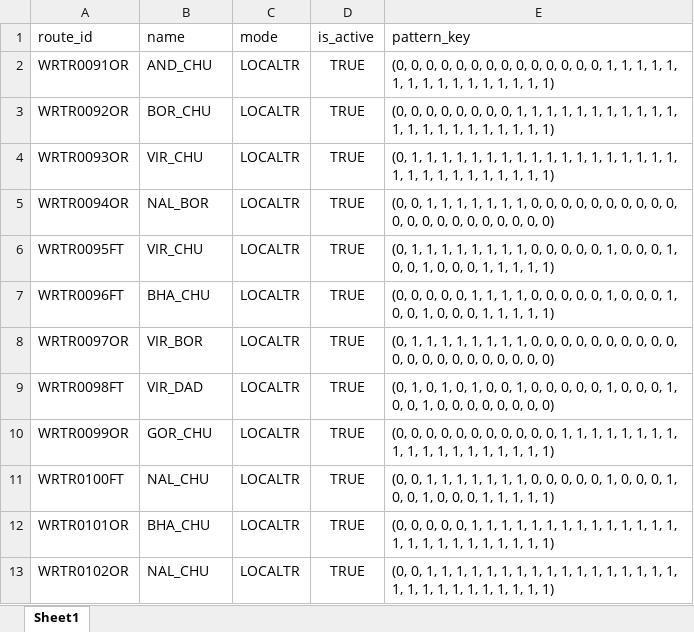
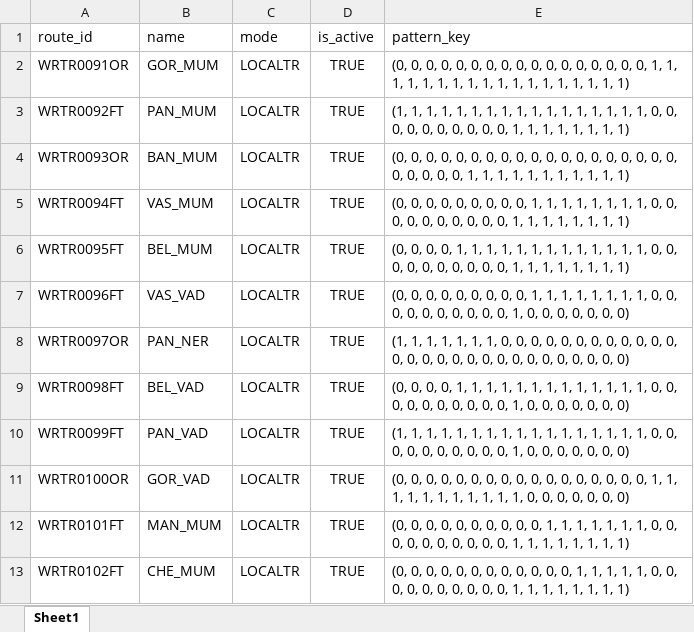
Before and after one commit to nileshjoshi18/End-to-End-Travel-Connectivity-Platform, an Excel workbook: backend/data-filtering/route_table_1.xlsx, sheet Sheet1, drawn as a sheet; only a part is shown; values as stored, in another font and other column widths than the file's, no borders; the diff covers the shown part only; the diff names each change by its address in the sheet, - before the commit and + after, or states it on an @@ line.

```diff
--- a/backend/data-filtering/route_table_1.xlsx (sheet Sheet1)
+++ b/backend/data-filtering/route_table_1.xlsx (sheet Sheet1)
-B2 (name): AND_CHU
+B2 (name): GOR_MUM
-E2 (pattern_key): …0, 0, 1, 1,…
+E2 (pattern_key): …0, 0, 0, 0, 0, 1, 1, 1, 1,…
-A3 (route_id): WRTR0092OR
+A3 (route_id): WRTR0092FT
-B3 (name): BOR_CHU
+B3 (name): PAN_MUM
-E3 (pattern_key): (0, 0, 0, 0, 0, 0, 0, 0, 1, 1, 1, 1, 1, 1, 1, 1, 1, 1, 1, 1, 1, 1, 1, 1,…
+E3 (pattern_key): (1, 1, 1, 1, 1, 1, 1, 1, 1, 1, 1, 1, 1, 1, 1, 1, 1, 0, 0, 0, 0, 0, 0, 0, 0, 0, 0, 1, 1,…
-B4 (name): VIR_CHU
+B4 (name): BAN_MUM
-E4 (pattern_key): (0, 1, 1, 1, 1, 1, 1, 1, 1, 1, 1, 1, 1, 1, 1, 1, 1, 1, 1, 1, 1,…
+E4 (pattern_key): (0, 0, 0, 0, 0, 0, 0, 0, 0, 0, 0, 0, 0, 0, 0, 0, 0, 0, 0, 0, 0, 0, 0, 0, 1, 1,…
-A5 (route_id): WRTR0094OR
+A5 (route_id): WRTR0094FT
-B5 (name): NAL_BOR
+B5 (name): VAS_MUM
-E5 (pattern_key): (0, 0, 1, 1, 1, 1, 1, 1, 1, 0, 0, 0, 0, 0, 0, 0, 0, 0, 0, 0, 0, 0, 0, 0, 0, 0, 0, 0, 0, 0)
+E5 (pattern_key): (0, 0, 0, 0, 0, 0, 0, 0, 0, 1, 1, 1, 1, 1, 1, 1, 1, 0, 0, 0, 0, 0, 0, 0, 0, 0, 0, 1, 1, 1, 1, 1, 1, 1, 1)
-B6 (name): VIR_CHU
+B6 (name): BEL_MUM
-E6 (pattern_key): (0, 1, 1, 1, 1, 1, 1, 1, 1, 0, 0, 0, 0, 0, 1, 0, 0, 0, 1, 0, 0, 1, 0, 0, 0, 1, 1,…
+E6 (pattern_key): (0, 0, 0, 0, 1, 1, 1, 1, 1, 1, 1, 1, 1, 1, 1, 1, 1, 0, 0, 0, 0, 0, 0, 0, 0, 0, 0, 1, 1, 1, 1, 1,…
-B7 (name): BHA_CHU
+B7 (name): VAS_VAD
-E7 (pattern_key): …0, 0, 1, 1, 1, 1, 0, 0, 0, 0, 0, 1, 0, 0, 0, 1, 0, 0, 1, 0, 0, 0, 1, 1, 1, 1, 1)
+E7 (pattern_key): …0, 0, 0, 0, 0, 0, 1, 1, 1, 1, 1, 1, 1, 1, 0, 0, 0, 0, 0, 0, 0, 0, 0, 0, 1, 0, 0, 0, 0, 0, 0, 0)
-B8 (name): VIR_BOR
+B8 (name): PAN_NER
-E8 (pattern_key): (0, 1, 1, 1, 1, 1, 1, 1, 1, 0, 0,…
+E8 (pattern_key): (1, 1, 1, 1, 1, 1, 1, 0, 0, 0, 0, 0, 0, 0, 0, 0,…
-B9 (name): VIR_DAD
+B9 (name): BEL_VAD
-E9 (pattern_key): (0, 1, 0, 1, 0, 1, 0, 0, 1, 0, 0, 0, 0, 0, 1, 0, 0, 0, 1, 0, 0, 1, 0, 0, 0,…
+E9 (pattern_key): (0, 0, 0, 0, 1, 1, 1, 1, 1, 1, 1, 1, 1, 1, 1, 1, 1, 0, 0, 0, 0, 0, 0, 0, 0, 0, 0, 1, 0, 0,…
-A10 (route_id): WRTR0099OR
+A10 (route_id): WRTR0099FT
-B10 (name): GOR_CHU
+B10 (name): PAN_VAD
-E10 (pattern_key): (0, 0, 0, 0, 0, 0, 0, 0, 0, 0, 0, 1, 1, 1, 1, 1, 1, 1, 1, 1, 1, 1, 1, 1, 1, 1, 1, 1, 1, 1)
+E10 (pattern_key): (1, 1, 1, 1, 1, 1, 1, 1, 1, 1, 1, 1, 1, 1, 1, 1, 1, 0, 0, 0, 0, 0, 0, 0, 0, 0, 0, 1, 0, 0, 0, 0, 0, 0, 0)
-A11 (route_id): WRTR0100FT
+A11 (route_id): WRTR0100OR
-B11 (name): NAL_CHU
+B11 (name): GOR_VAD
-E11 (pattern_key): (0, 0, 1, 1, 1, 1, 1, 1, 1, 0, 0, 0, 0, 0, 1, 0, 0, 0, 1, 0, 0, 1, 0, 0, 0, 1, 1, 1, 1, 1)
+E11 (pattern_key): (0, 0, 0, 0, 0, 0, 0, 0, 0, 0, 0, 0, 0, 0, 0, 0, 0, 1, 1, 1, 1, 1, 1, 1, 1, 1, 1, 1, 0, 0, 0, 0, 0, 0, 0)
-A12 (route_id): WRTR0101OR
+A12 (route_id): WRTR0101FT
-B12 (name): BHA_CHU
+B12 (name): MAN_MUM
-E12 (pattern_key): …0, 0, 1, 1, 1, 1, 1, 1, 1, 1, 1, 1, 1, 1, 1, 1, 1, 1, 1, 1, 1,…
+E12 (pattern_key): …0, 0, 0, 0, 0, 0, 0, 1, 1, 1, 1, 1, 1, 1, 0, 0, 0, 0, 0, 0, 0, 0, 0, 0, 1, 1,…
-A13 (route_id): WRTR0102OR
+A13 (route_id): WRTR0102FT
-B13 (name): NAL_CHU
+B13 (name): CHE_MUM
-E13 (pattern_key): (0, 0, 1, 1, 1, 1, 1, 1, 1, 1, 1, 1, 1, 1, 1, 1, 1, 1, 1, 1, 1, 1, 1, 1,…
+E13 (pattern_key): (0, 0, 0, 0, 0, 0, 0, 0, 0, 0, 0, 0, 1, 1, 1, 1, 1, 0, 0, 0, 0, 0, 0, 0, 0, 0, 0, 1, 1,…
```
Also changed, not shown: 46 removed rows and 20 edited cells elsewhere in this sheet, backend/data-filtering/stops_table.xlsx, 16 other files.
